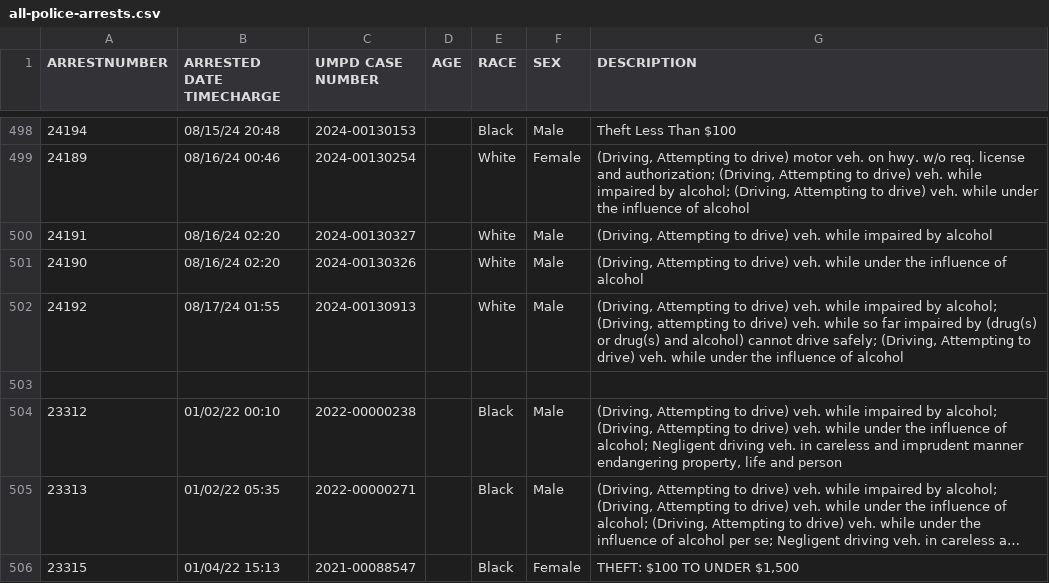
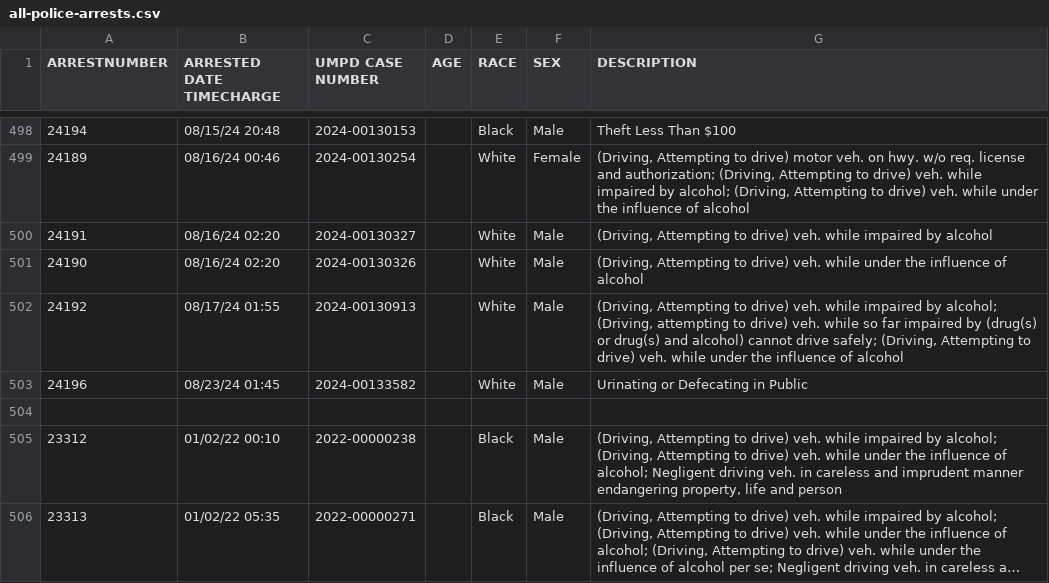
Before and after one commit to rachelmarconi/na-gov-upgrade, a CSV file: data/all-police-arrests.csv, drawn as a sheet; only a part is shown, gaps mark what is left out; the shorter side is filled out with more unchanged rows; long unchanged cells end in ….

```diff
--- a/data/all-police-arrests.csv
+++ b/data/all-police-arrests.csv
@@ -502,2 +502,3 @@ ARRESTNUMBER,ARRESTED DATE TIMECHARGE,UMPD CASE NUMBER,AGE,RACE,SEX,DESCRIPTION
 24192,08/17/24 01:55,2024-00130913,,White,Male,"(Driving, Attempting to drive) veh. while impaired by alcohol; (Driving, attempting to drive) veh. while so far impaired by (drug(s) or drug(s) and alcohol) cannot drive safely; (Driving, Attempting to drive) veh. while under the influence of alcohol"
+24196,08/23/24 01:45,2024-00133582,,White,Male,Urinating or Defecating in Public
 ,,,,,,
```
Also changed, not shown: data/new_cases.csv, 2 other files.
